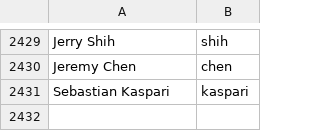
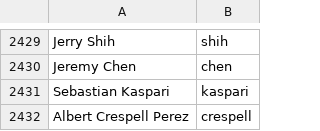
Before and after one commit to mozilla/community-data, a CSV file: names.csv, drawn as a sheet; only a part is shown, gaps mark what is left out; the diff names each change by its address in the sheet, - before the commit and + after, or states it on an @@ line.

Commit message:
Albert Crespell Perez <alberto.crespell@gmail.com>: "Contributions to Firefox OS & DOM"

```diff
--- a/names.csv
+++ b/names.csv
+row 2432: Albert Crespell Perez | crespell
```
